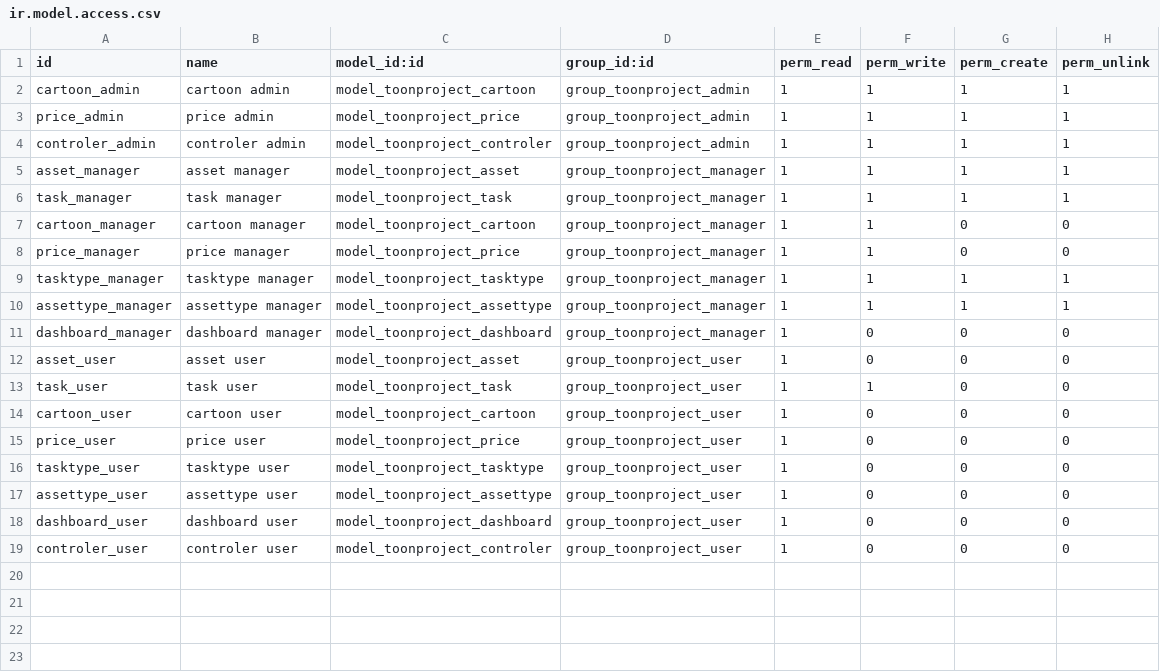
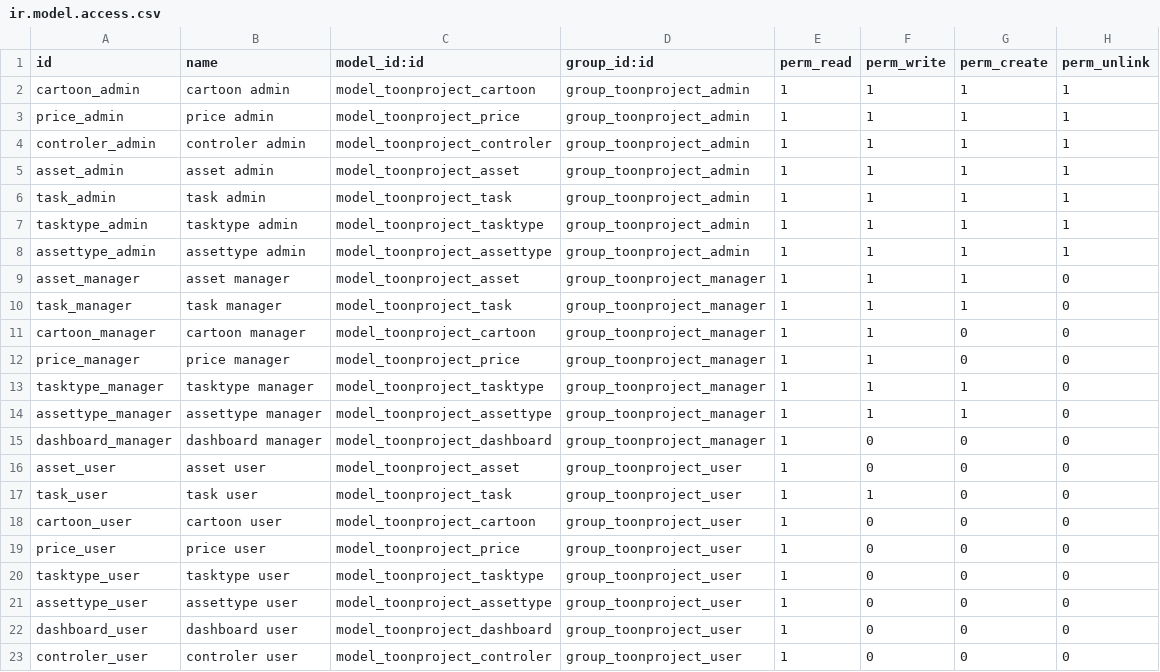
Before and after one commit to Eugencorp/odoo_toonproject, a CSV file: security/ir.model.access.csv, drawn as a sheet.

Commit message:
Update ir.model.access.csv

```diff
--- a/security/ir.model.access.csv
+++ b/security/ir.model.access.csv
@@ -4,8 +4,12 @@ price_admin,price admin,model_toonproject_price,group_toonproject_admin,1,1,1,1
 controler_admin,controler admin,model_toonproject_controler,group_toonproject_admin,1,1,1,1
-asset_manager,asset manager,model_toonproject_asset,group_toonproject_manager,1,1,1,1
-task_manager,task manager,model_toonproject_task,group_toonproject_manager,1,1,1,1
+asset_admin,asset admin,model_toonproject_asset,group_toonproject_admin,1,1,1,1
+task_admin,task admin,model_toonproject_task,group_toonproject_admin,1,1,1,1
+tasktype_admin,tasktype admin,model_toonproject_tasktype,group_toonproject_admin,1,1,1,1
+assettype_admin,assettype admin,model_toonproject_assettype,group_toonproject_admin,1,1,1,1
+asset_manager,asset manager,model_toonproject_asset,group_toonproject_manager,1,1,1,0
+task_manager,task manager,model_toonproject_task,group_toonproject_manager,1,1,1,0
 cartoon_manager,cartoon manager,model_toonproject_cartoon,group_toonproject_manager,1,1,0,0
 price_manager,price manager,model_toonproject_price,group_toonproject_manager,1,1,0,0
-tasktype_manager,tasktype manager,model_toonproject_tasktype,group_toonproject_manager,1,1,1,1
-assettype_manager,assettype manager,model_toonproject_assettype,group_toonproject_manager,1,1,1,1
+tasktype_manager,tasktype manager,model_toonproject_tasktype,group_toonproject_manager,1,1,1,0
+assettype_manager,assettype manager,model_toonproject_assettype,group_toonproject_manager,1,1,1,0
 dashboard_manager,dashboard manager,model_toonproject_dashboard,group_toonproject_manager,1,0,0,0
```
